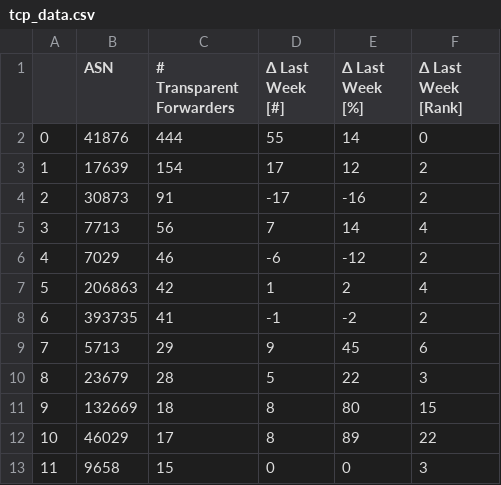
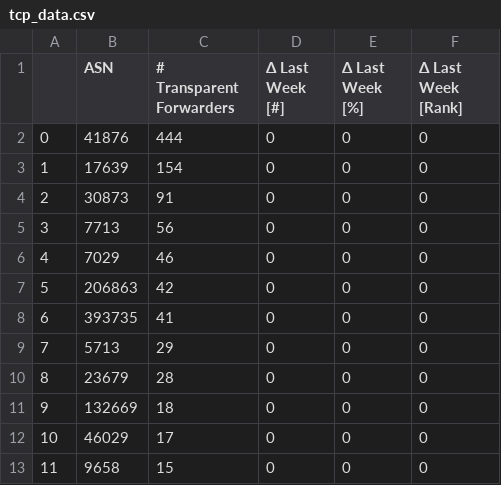
Before and after one commit to netd-tud/odns.secnow.net, a CSV file: _data/tcp_data.csv, drawn as a sheet; only a part is shown; the diff covers the shown part only.

```diff
--- a/_data/tcp_data.csv
+++ b/_data/tcp_data.csv
@@ -1,13 +1,13 @@
 ,ASN,# Transparent Forwarders,Δ Last Week [#],Δ Last Week [%],Δ Last Week [Rank]
-0,41876,444,55,14,0
-1,17639,154,17,12,2
-2,30873,91,-17,-16,2
-3,7713,56,7,14,4
-4,7029,46,-6,-12,2
-5,206863,42,1,2,4
-6,393735,41,-1,-2,2
-7,5713,29,9,45,6
-8,23679,28,5,22,3
-9,132669,18,8,80,15
-10,46029,17,8,89,22
-11,9658,15,0,0,3
+0,41876,444,0,0,0
+1,17639,154,0,0,0
+2,30873,91,0,0,0
+3,7713,56,0,0,0
+4,7029,46,0,0,0
+5,206863,42,0,0,0
+6,393735,41,0,0,0
+7,5713,29,0,0,0
+8,23679,28,0,0,0
+9,132669,18,0,0,0
+10,46029,17,0,0,0
+11,9658,15,0,0,0
```
Also changed, not shown: 93 edited cells elsewhere in this file, 4 other files.
